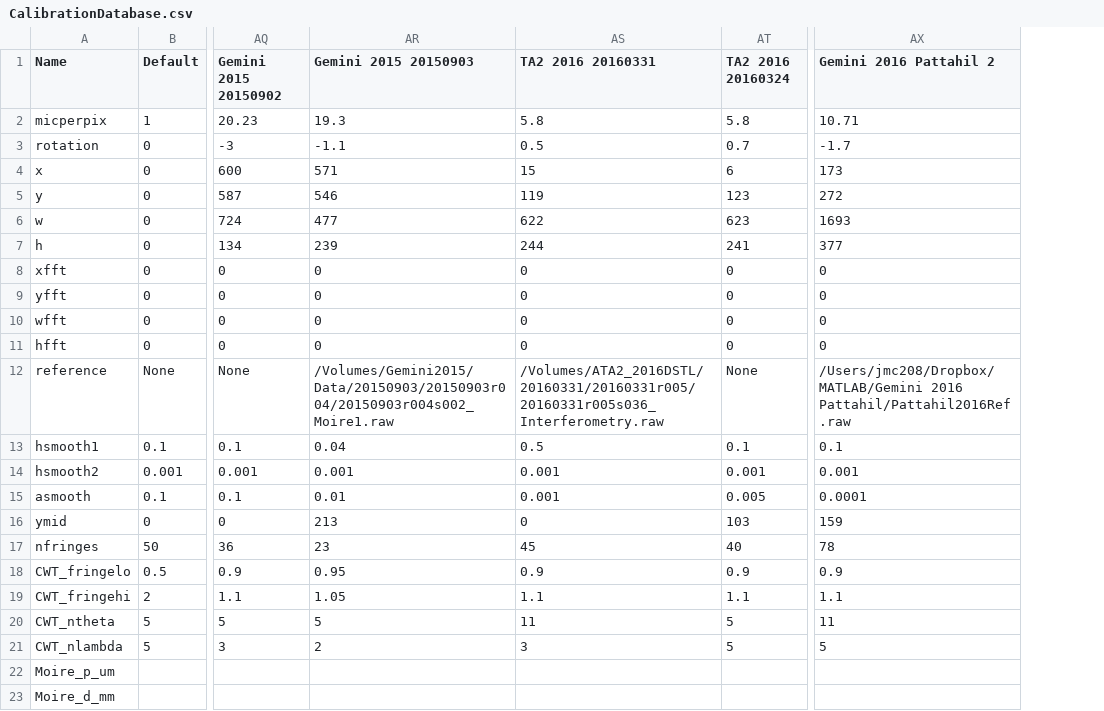
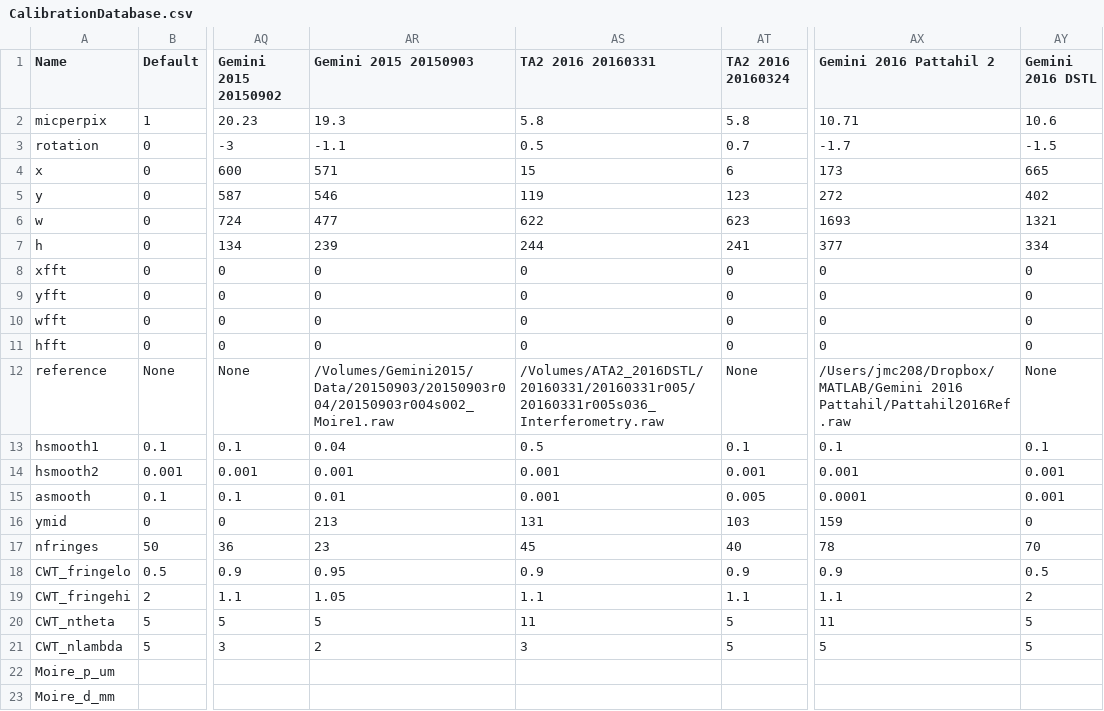
Before and after one commit to jasmcole/Interpret, a CSV file: CalibrationDatabase.csv, drawn as a sheet; only a part is shown, gaps mark what is left out; the diff names each change by its address in the sheet, - before the commit and + after, or states it on an @@ line.

```diff
--- a/CalibrationDatabase.csv
+++ b/CalibrationDatabase.csv
+column AY (Gemini 2016 DSTL), rows 2-21: 10.6 | -1.5 | 665 | 402 | 1321 | 334 | 0 | 0 | 0 | 0 | None | 0.1 | 0.001 | 0.001 | 0 | 70 | 0.5 | 2 | 5 | 5
-AS16 (TA2 2016 20160331): 0
+AS16 (TA2 2016 20160331): 131
```
Also changed, not shown: CalibrationDatabase_backup.csv, 1 other file.
